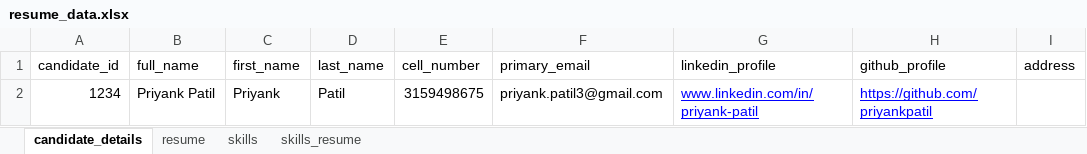
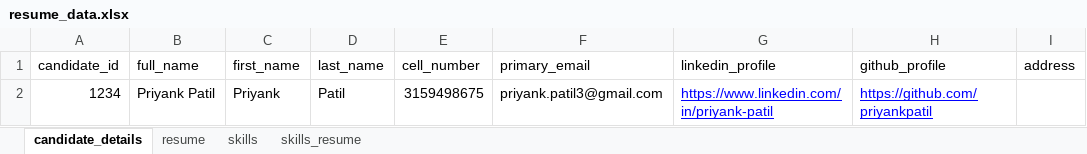
Before and after one commit to priyankpatil/myresumeagent, an Excel workbook: resume_data/resume_data.xlsx, sheet candidate_details, drawn as a sheet; values as stored, in another font and other column widths than the file's, no borders; charts and pictures not drawn; the diff names each change by its address in the sheet, - before the commit and + after, or states it on an @@ line.

Commit message:
Fix LinkedIn link and enable dynamic Excel data reloading
- Add format_url() function to ensure URLs have proper https:// protocol
- Implement dynamic data reloading from Excel on startup and dashboard access
- Fix LinkedIn link generation with proper URL formatting
- Add rel='noopener noreferrer' for security
- Update resume_data.xlsx with latest data

```diff
--- a/resume_data/resume_data.xlsx (sheet candidate_details)
+++ b/resume_data/resume_data.xlsx (sheet candidate_details)
-G2 (linkedin_profile): www.linkedin.com/in/priyank-patil
+G2 (linkedin_profile): https://www.linkedin.com/in/priyank-patil
```
Also changed, not shown: 2 other files.
